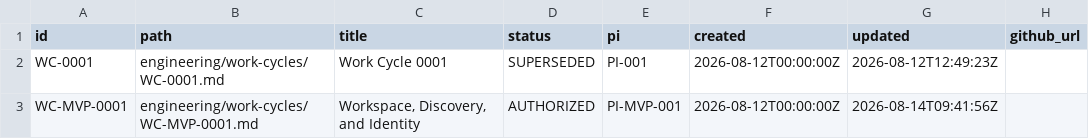
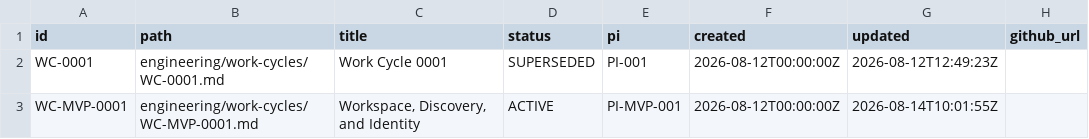
Before and after one commit to monad-framework/monad, a TSV file: .eos/work-cycles.tsv, drawn as a sheet.

```diff
--- a/.eos/work-cycles.tsv
+++ b/.eos/work-cycles.tsv
@@ -2,2 +2,2 @@ id	path	title	status	pi	created	updated	github_url
 WC-0001	engineering/work-cycles/WC-0001.md	Work Cycle 0001	SUPERSEDED	PI-001	2026-08-12T00:00:00Z	2026-08-12T12:49:23Z	
-WC-MVP-0001	engineering/work-cycles/WC-MVP-0001.md	Workspace, Discovery, and Identity	AUTHORIZED	PI-MVP-001	2026-08-12T00:00:00Z	2026-08-14T09:41:56Z	
+WC-MVP-0001	engineering/work-cycles/WC-MVP-0001.md	Workspace, Discovery, and Identity	ACTIVE	PI-MVP-001	2026-08-12T00:00:00Z	2026-08-14T10:01:55Z	
```
Also changed, not shown: 12 other files.
